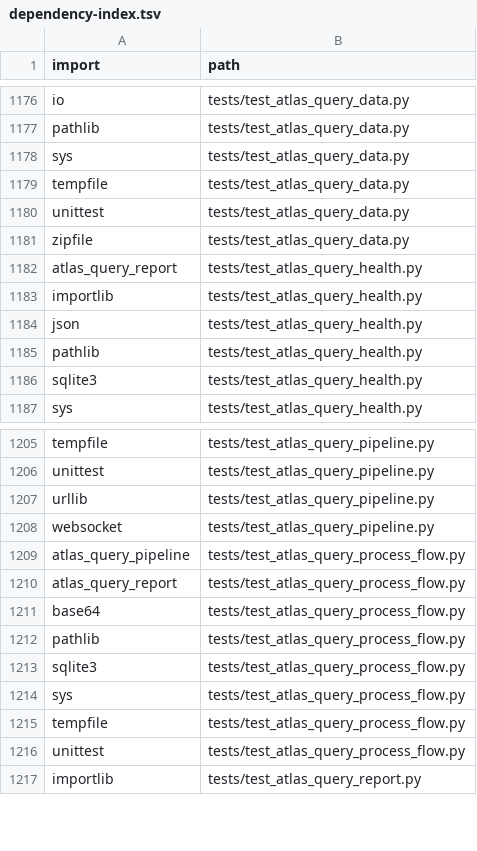
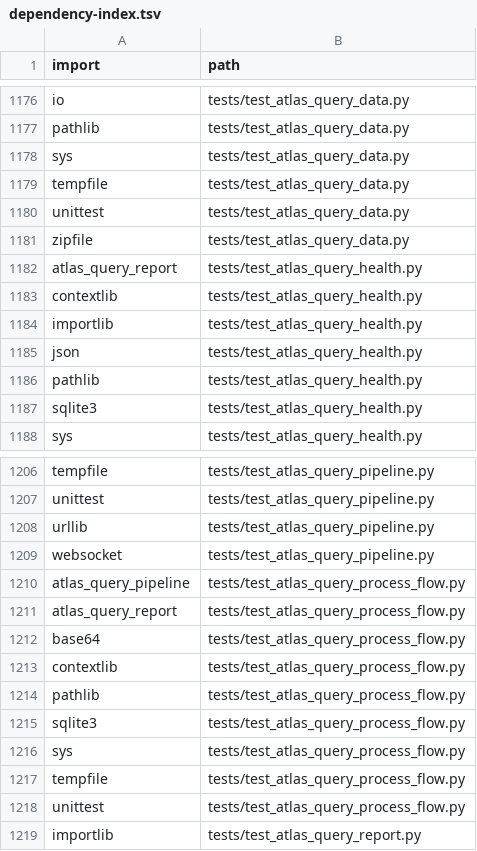
Before and after one commit to clarotechnet/dominium, a TSV file: .dominium/dependency-index.tsv, drawn as a sheet; only a part is shown, gaps mark what is left out; the diff names each change by its address in the sheet, - before the commit and + after, or states it on an @@ line.

Commit message:
test: restaurar gate de homologacao e atualizar cache da fila

```diff
--- a/.dominium/dependency-index.tsv
+++ b/.dominium/dependency-index.tsv
+row 1183: contextlib | tests/test_atlas_query_health.py
+row 1213: contextlib | tests/test_atlas_query_process_flow.py
```
Also changed, not shown: .dominium/file-index.tsv, .dominium/symbol-index.tsv, 6 other files.
